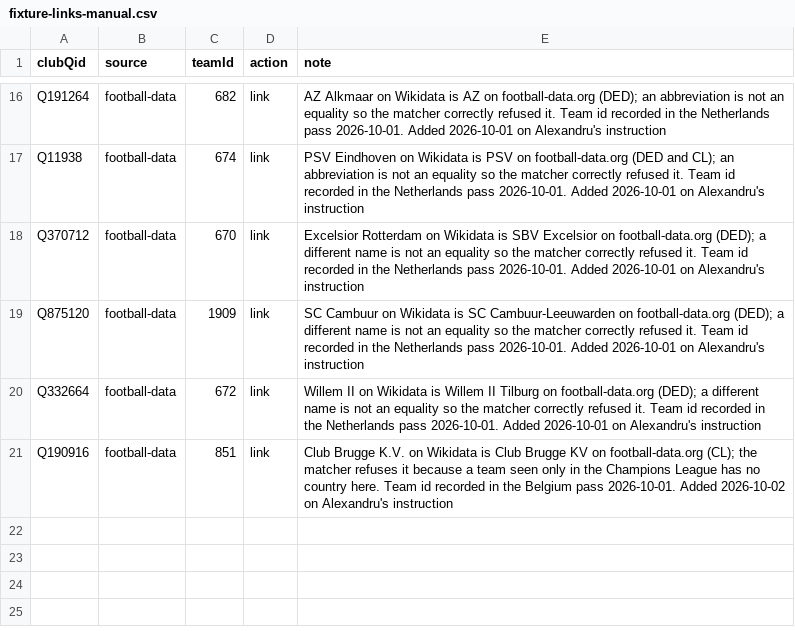
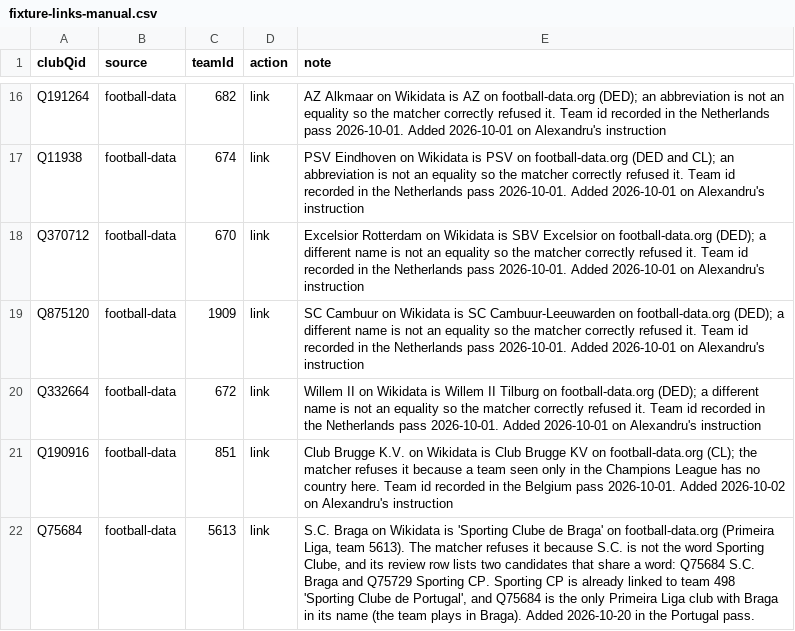
Before and after one commit to AlexGrozavul/Football, a CSV file: data/fixture-links-manual.csv, drawn as a sheet; only a part is shown, gaps mark what is left out; the diff names each change by its address in the sheet, - before the commit and + after, or states it on an @@ line.

```diff
--- a/data/fixture-links-manual.csv
+++ b/data/fixture-links-manual.csv
+row 22: Q75684 | football-data | 5613 | link | S.C. Braga on Wikidata is 'Sporting Clube de Braga' on football-data.org (Primeira Liga, team 5613). The matcher refuses it because S.C. is not the word Sporting Clube, and its review row lists two candidates that share a word: Q75684 S.C. Braga and Q75729 Sporting CP. Sporting CP is already linked to team 498 'Sporting Clube de Portugal', and Q75684 is the only Primeira Liga club with Braga in its name (the team plays in Braga). Added 2026-10-20 in the Portugal pass.
```
Also changed, not shown: 1 other file.
